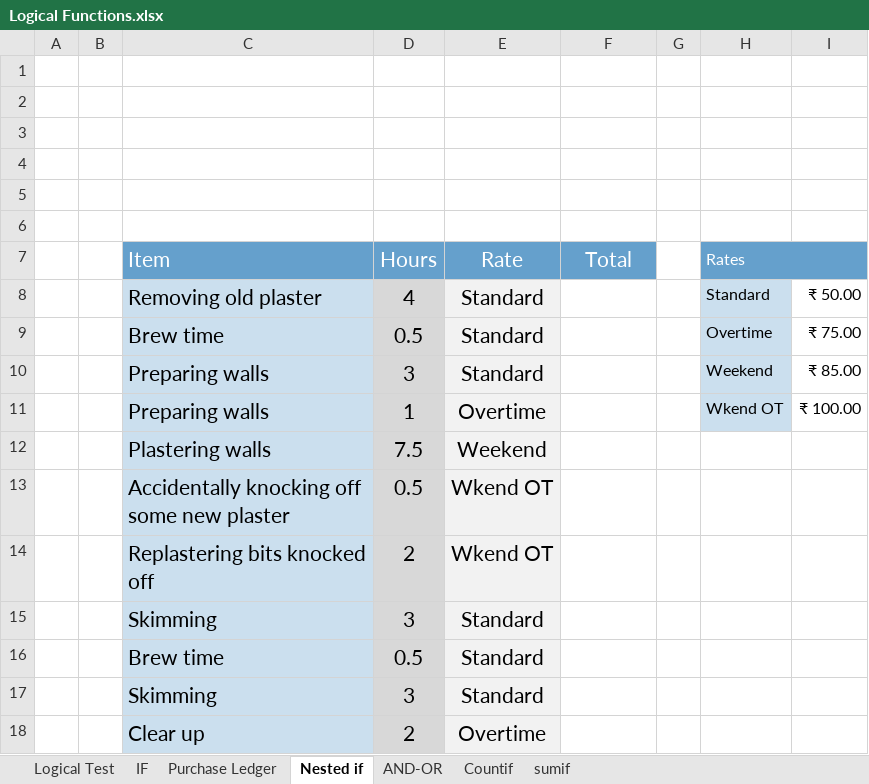
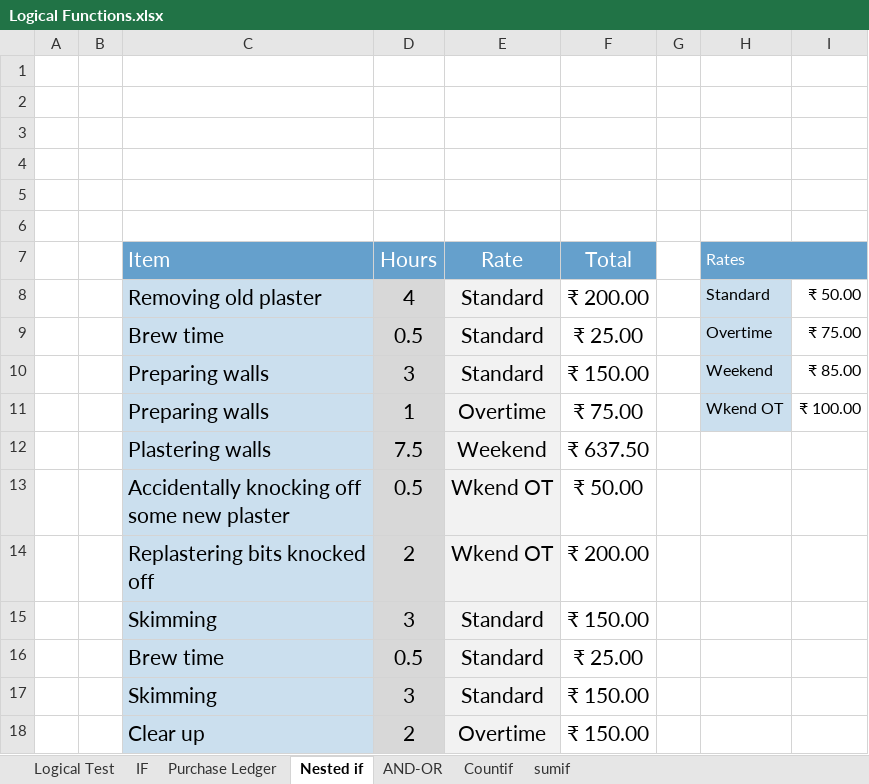
Before and after one commit to mihirvaity08/Dmart---Anaylst, an Excel workbook: Logical Functions.xlsx, sheet Nested if, drawn as a sheet; values as stored, in another font and other column widths than the file's, no borders; the diff names each change by its address in the sheet, - before the commit and + after, or states it on an @@ line.

```diff
--- a/Logical Functions.xlsx (sheet Nested if)
+++ b/Logical Functions.xlsx (sheet Nested if)
-F8 (Total): (empty)
+F8 (Total): ₹ 200.00
-F9 (Total): (empty)
+F9 (Total): ₹ 25.00
-F10 (Total): (empty)
+F10 (Total): ₹ 150.00
-F11 (Total): (empty)
+F11 (Total): ₹ 75.00
-F12 (Total): (empty)
+F12 (Total): ₹ 637.50
-F13 (Total): (empty)
+F13 (Total): ₹ 50.00
-F14 (Total): (empty)
+F14 (Total): ₹ 200.00
-F15 (Total): (empty)
+F15 (Total): ₹ 150.00
-F16 (Total): (empty)
+F16 (Total): ₹ 25.00
-F17:F18 (Total): (empty)
+F17:F18 (Total): ₹ 150.00
```
Also changed, not shown: sheet AND-OR, sheet Countif, sheet IF, sheet sumif, 1 other file.
